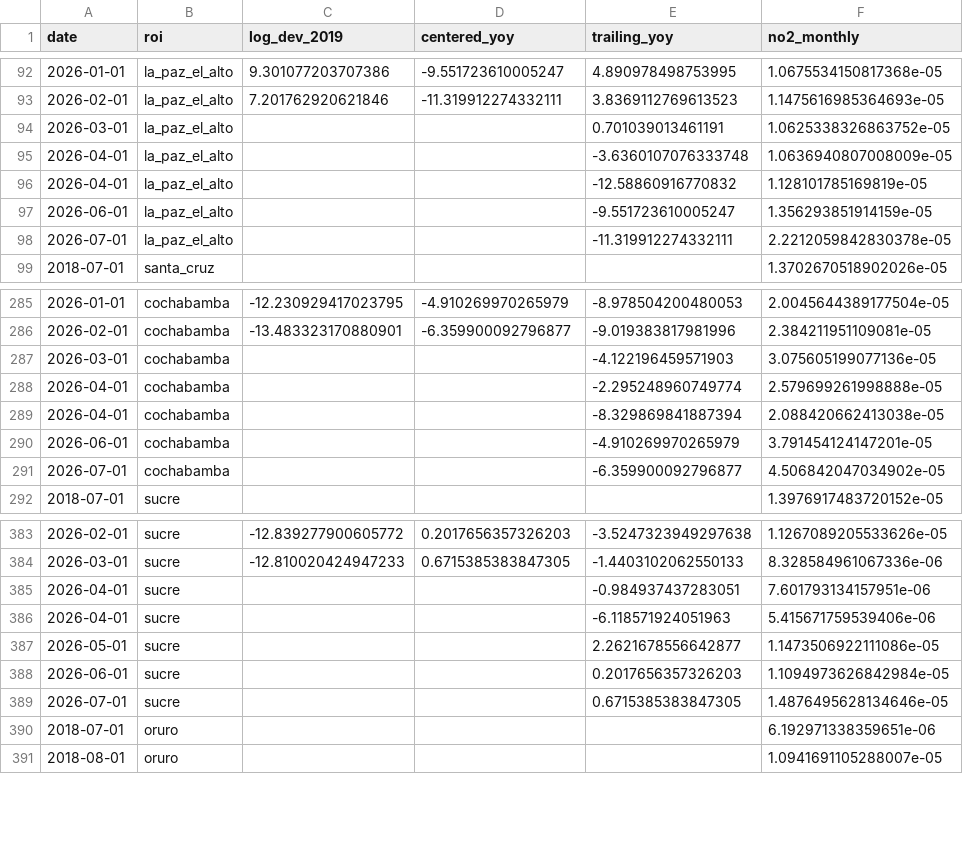
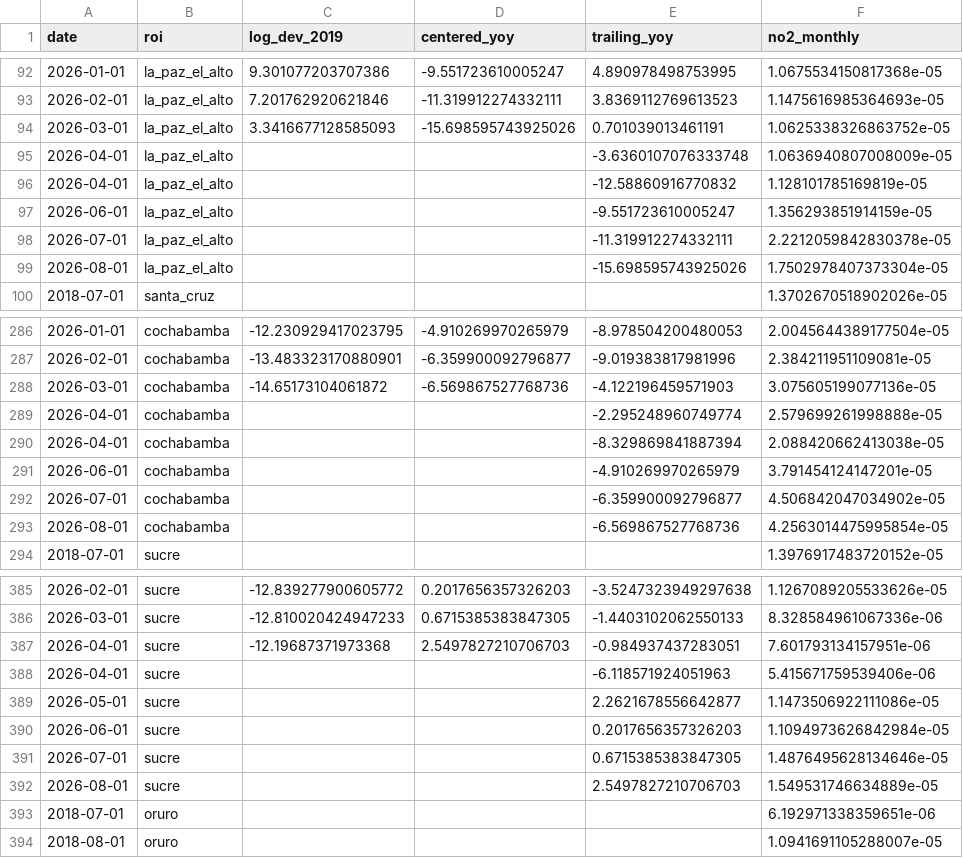
Before and after one commit to wernerhl/smog-tracker, a CSV file: data/monthly/centered_12m.csv, drawn as a sheet; only a part is shown, gaps mark what is left out; the diff covers the shown part only.

```diff
--- a/data/monthly/centered_12m.csv
+++ b/data/monthly/centered_12m.csv
@@ -93,3 +93,3 @@ date,roi,log_dev_2019,centered_yoy,trailing_yoy,no2_monthly
 2026-02-01,la_paz_el_alto,7.201762920621846,-11.319912274332111,3.8369112769613523,1.1475616985364693e-05
-2026-03-01,la_paz_el_alto,,,0.701039013461191,1.0625338326863752e-05
+2026-03-01,la_paz_el_alto,3.3416677128585093,-15.698595743925026,0.701039013461191,1.0625338326863752e-05
 2026-04-01,la_paz_el_alto,,,-3.6360107076333748,1.0636940807008009e-05
@@ -98,2 +98,3 @@ date,roi,log_dev_2019,centered_yoy,trailing_yoy,no2_monthly
 2026-07-01,la_paz_el_alto,,,-11.319912274332111,2.2212059842830378e-05
+2026-08-01,la_paz_el_alto,,,-15.698595743925026,1.7502978407373304e-05
 2018-07-01,santa_cruz,,,,1.3702670518902026e-05
@@ -286,3 +287,3 @@ date,roi,log_dev_2019,centered_yoy,trailing_yoy,no2_monthly
 2026-02-01,cochabamba,-13.483323170880901,-6.359900092796877,-9.019383817981996,2.384211951109081e-05
-2026-03-01,cochabamba,,,-4.122196459571903,3.075605199077136e-05
+2026-03-01,cochabamba,-14.65173104061872,-6.569867527768736,-4.122196459571903,3.075605199077136e-05
 2026-04-01,cochabamba,,,-2.295248960749774,2.579699261998888e-05
@@ -291,2 +292,3 @@ date,roi,log_dev_2019,centered_yoy,trailing_yoy,no2_monthly
 2026-07-01,cochabamba,,,-6.359900092796877,4.506842047034902e-05
+2026-08-01,cochabamba,,,-6.569867527768736,4.2563014475995854e-05
 2018-07-01,sucre,,,,1.3976917483720152e-05
@@ -384,3 +386,3 @@ date,roi,log_dev_2019,centered_yoy,trailing_yoy,no2_monthly
 2026-03-01,sucre,-12.810020424947233,0.6715385383847305,-1.4403102062550133,8.328584961067336e-06
-2026-04-01,sucre,,,-0.984937437283051,7.601793134157951e-06
+2026-04-01,sucre,-12.19687371973368,2.5497827210706703,-0.984937437283051,7.601793134157951e-06
 2026-04-01,sucre,,,-6.118571924051963,5.415671759539406e-06
@@ -389,2 +391,3 @@ date,roi,log_dev_2019,centered_yoy,trailing_yoy,no2_monthly
 2026-07-01,sucre,,,0.6715385383847305,1.4876495628134646e-05
+2026-08-01,sucre,,,2.5497827210706703,1.549531746634889e-05
 2018-07-01,oruro,,,,6.192971338359651e-06
```
Also changed, not shown: 4 added rows and 8 edited cells elsewhere in this file, data/monthly/monthly_no2.csv, data/national/national_monthly.csv, 4 other files.
